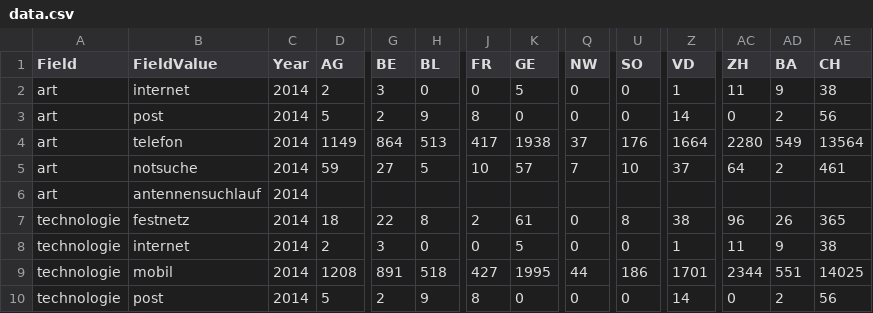
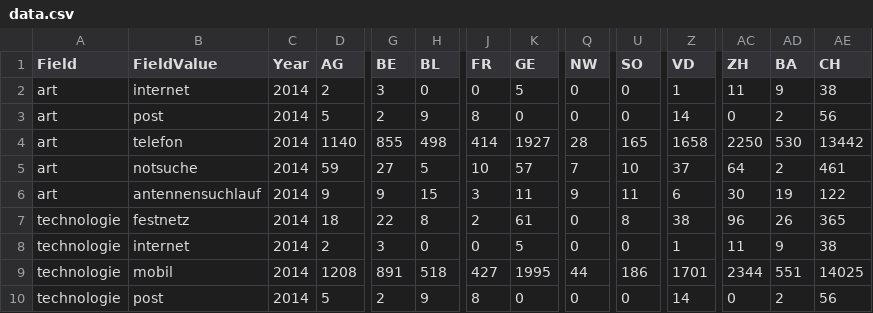
Before and after one commit to ideadapt/swiss-lawful-interception-visualization, a CSV file: app/data/data.csv, drawn as a sheet; only a part is shown, gaps mark what is left out; removed rows and columns are numbered as before the commit, all else as after; rows hold the shown columns only; the diff covers the shown part only; the diff names each change by its address in the sheet, - before the commit and + after, or states it on an @@ line.

Commit message:
Antennensuchlauf wieder drin :-D

```diff
--- a/app/data/data.csv
+++ b/app/data/data.csv
-D4 (AG): 1149
+D4 (AG): 1140
-G4 (BE): 864
+G4 (BE): 855
-H4 (BL): 513
+H4 (BL): 498
-J4 (FR): 417
+J4 (FR): 414
-K4 (GE): 1938
+K4 (GE): 1927
-Q4 (NW): 37
+Q4 (NW): 28
-U4 (SO): 176
+U4 (SO): 165
-Z4 (VD): 1664
+Z4 (VD): 1658
-AC4 (ZH): 2280
+AC4 (ZH): 2250
-AD4 (BA): 549
+AD4 (BA): 530
-AE4 (CH): 13564
+AE4 (CH): 13442
-row 6: art | antennensuchlauf | 2014
+row 6: art | antennensuchlauf | 2014 | 9 | 9 | 15 | 3 | 11 | 9 | 11 | 6 | 30 | 19 | 122
```
Also changed, not shown: 62 edited cells elsewhere in this file.
